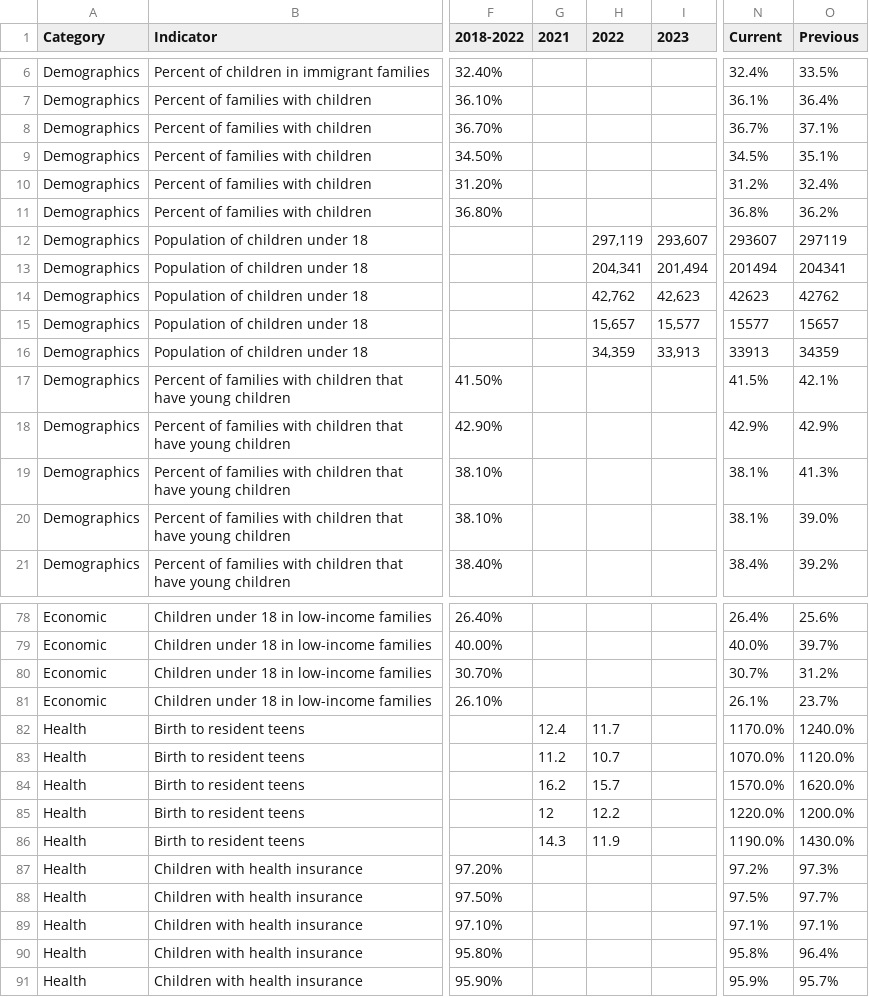
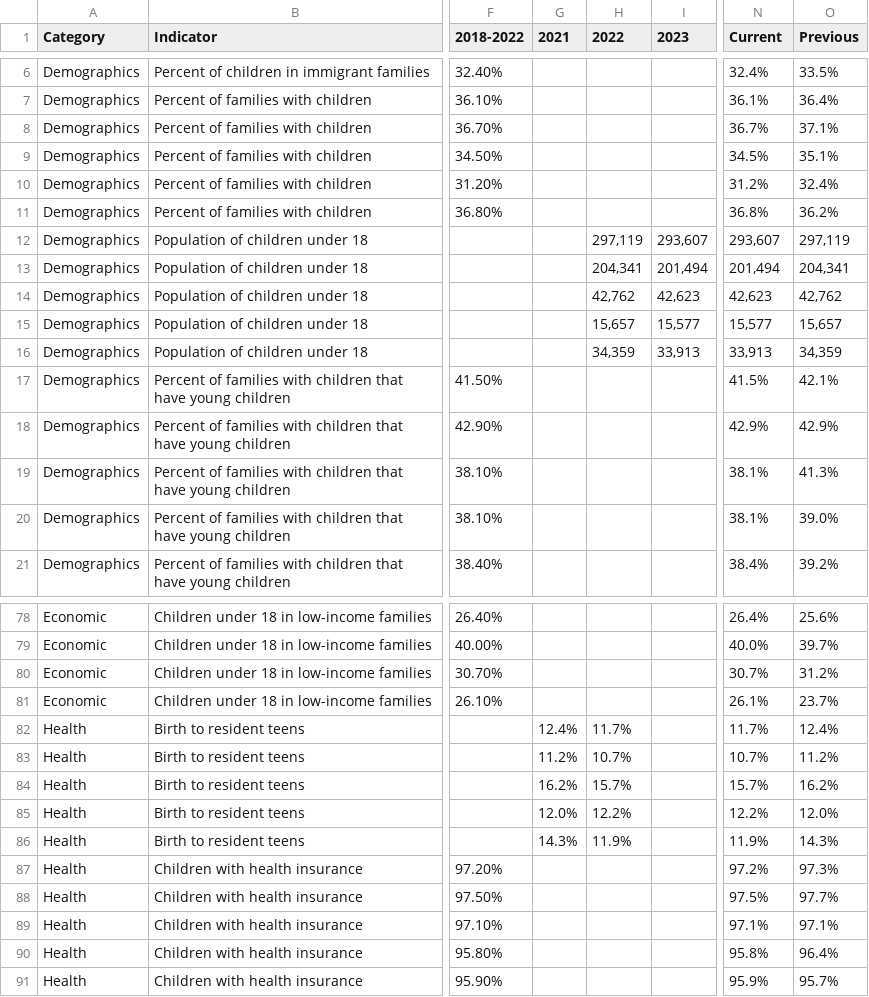
Before and after one commit to kathanner/hcan, a CSV file: kids_count_data.csv, drawn as a sheet; only a part is shown, gaps mark what is left out; the diff names each change by its address in the sheet, - before the commit and + after, or states it on an @@ line.

Commit message:
updated percentages for Feb 2025 data
Signed-off-by: Kat Hanner <kathanner@gmail.com>

```diff
--- a/kids_count_data.csv
+++ b/kids_count_data.csv
-N12 (Current): 293607
+N12 (Current): 293,607
-O12 (Previous): 297119
+O12 (Previous): 297,119
-N13 (Current): 201494
+N13 (Current): 201,494
-O13 (Previous): 204341
+O13 (Previous): 204,341
-N14 (Current): 42623
+N14 (Current): 42,623
-O14 (Previous): 42762
+O14 (Previous): 42,762
-N15 (Current): 15577
+N15 (Current): 15,577
-O15 (Previous): 15657
+O15 (Previous): 15,657
-N16 (Current): 33913
+N16 (Current): 33,913
-O16 (Previous): 34359
+O16 (Previous): 34,359
-G82 (2021): 12.4
+G82 (2021): 12.4%
-H82 (2022): 11.7
+H82 (2022): 11.7%
-N82 (Current): 1170.0%
+N82 (Current): 11.7%
-O82 (Previous): 1240.0%
+O82 (Previous): 12.4%
-G83 (2021): 11.2
+G83 (2021): 11.2%
-H83 (2022): 10.7
+H83 (2022): 10.7%
-N83 (Current): 1070.0%
+N83 (Current): 10.7%
-O83 (Previous): 1120.0%
+O83 (Previous): 11.2%
-G84 (2021): 16.2
+G84 (2021): 16.2%
-H84 (2022): 15.7
+H84 (2022): 15.7%
-N84 (Current): 1570.0%
+N84 (Current): 15.7%
-O84 (Previous): 1620.0%
+O84 (Previous): 16.2%
-G85 (2021): 12
+G85 (2021): 12.0%
-H85 (2022): 12.2
+H85 (2022): 12.2%
-N85 (Current): 1220.0%
+N85 (Current): 12.2%
-O85 (Previous): 1200.0%
+O85 (Previous): 12.0%
-G86 (2021): 14.3
+G86 (2021): 14.3%
-H86 (2022): 11.9
+H86 (2022): 11.9%
-N86 (Current): 1190.0%
+N86 (Current): 11.9%
-O86 (Previous): 1430.0%
+O86 (Previous): 14.3%
```
